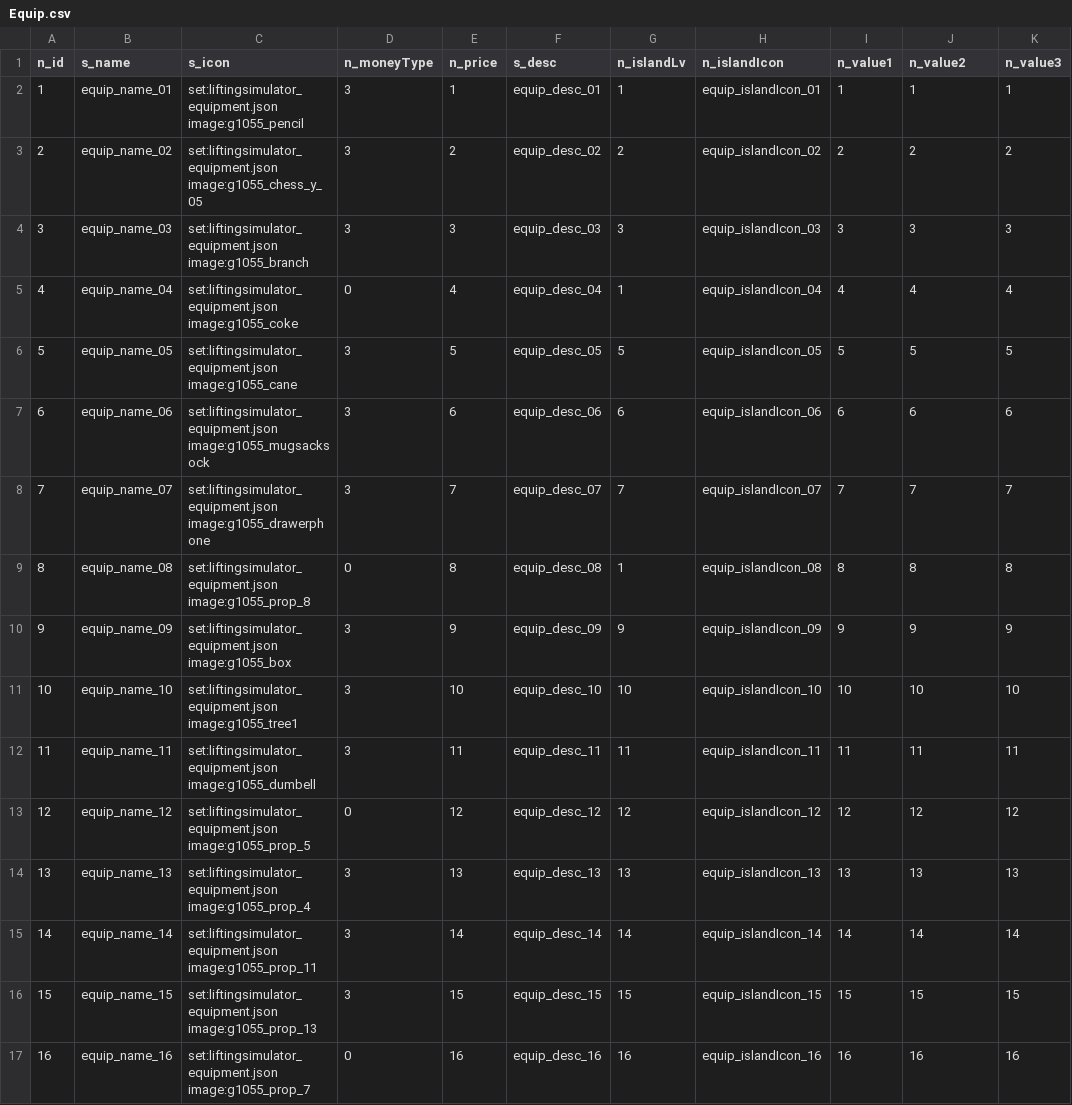
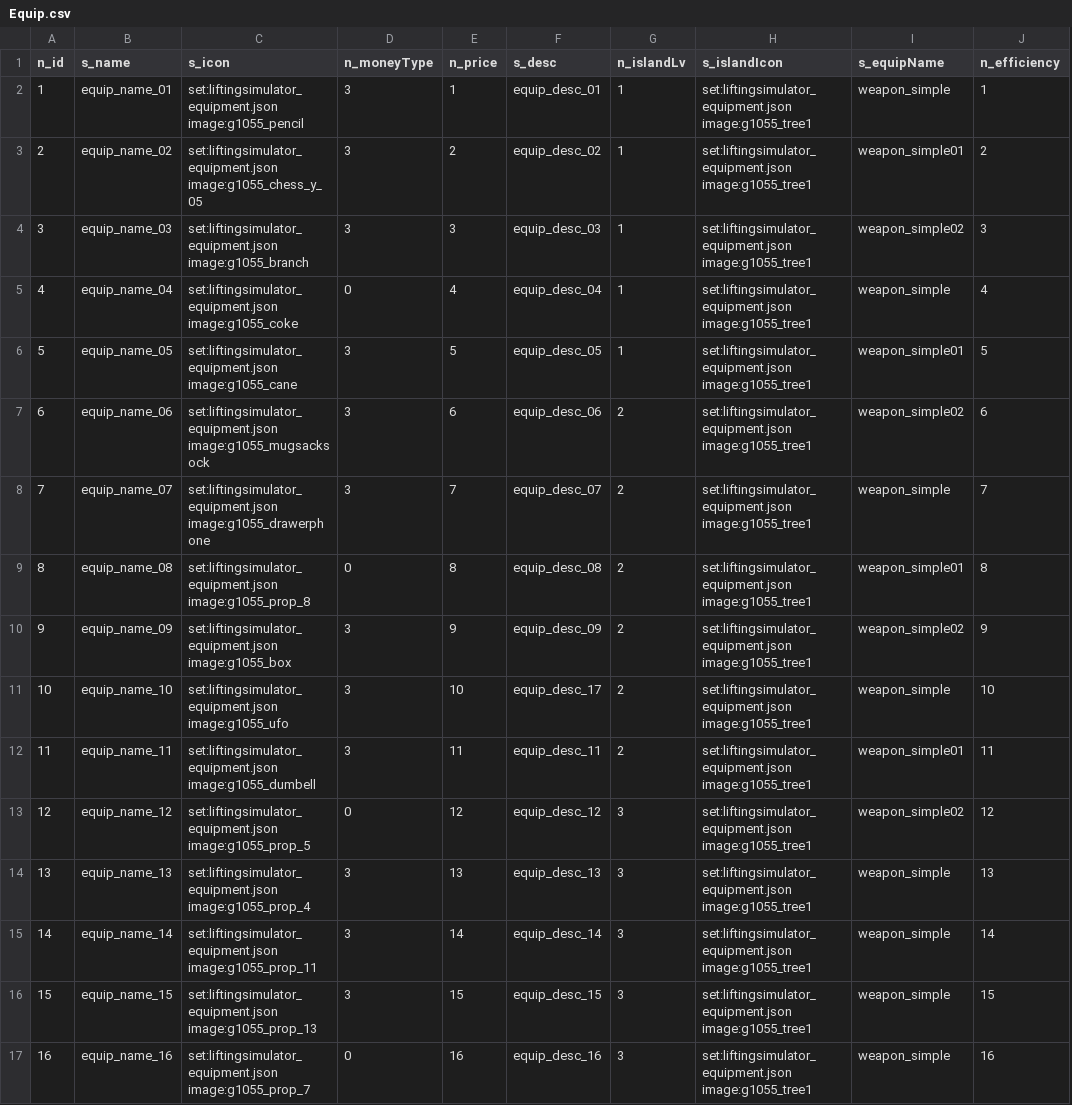
Before and after one commit to blockmangame/game_config, a CSV file: g2030/config/Equip.csv, drawn as a sheet; removed rows and columns are numbered as before the commit, all else as after; the diff names each change by its address in the sheet, - before the commit and + after, or states it on an @@ line.

```diff
--- a/g2030/config/Equip.csv
+++ b/g2030/config/Equip.csv
-column H (n_islandIcon), rows 2-17: equip_islandIcon_01 | equip_islandIcon_02 | equip_islandIcon_03 | equip_islandIcon_04 | equip_islandIcon_05 | equip_islandIcon_06 | equip_islandIcon_07 | equip_islandIcon_08 | equip_islandIcon_09 | equip_islandIcon_10 | equip_islandIcon_11 | equip_islandIcon_12 | equip_islandIcon_13 | equip_islandIcon_14 | equip_islandIcon_15 | equip_islandIcon_16
-column I (n_value1), rows 2-17: 1 | 2 | 3 | 4 | 5 | 6 | 7 | 8 | 9 | 10 | 11 | 12 | 13 | 14 | 15 | 16
+column H (s_islandIcon), rows 2-17: all set:liftingsimulator_equipment.json image:g1055_tree1
+column I (s_equipName), rows 2-17: weapon_simple | weapon_simple01 | weapon_simple02 | weapon_simple | weapon_simple01 | weapon_simple02 | weapon_simple | weapon_simple01 | weapon_simple02 | weapon_simple | weapon_simple01 | weapon_simple02 | weapon_simple | weapon_simple | weapon_simple | weapon_simple
-column K (n_value3), rows 2-17: 1 | 2 | 3 | 4 | 5 | 6 | 7 | 8 | 9 | 10 | 11 | 12 | 13 | 14 | 15 | 16
-J1: n_value2
+J1: n_efficiency
-G3 (n_islandLv): 2
+G3 (n_islandLv): 1
-G4 (n_islandLv): 3
+G4 (n_islandLv): 1
-G6 (n_islandLv): 5
+G6 (n_islandLv): 1
-G7 (n_islandLv): 6
+G7 (n_islandLv): 2
-G8 (n_islandLv): 7
+G8 (n_islandLv): 2
-G9 (n_islandLv): 1
+G9 (n_islandLv): 2
-G10 (n_islandLv): 9
+G10 (n_islandLv): 2
-C11 (s_icon): set:liftingsimulator_equipment.json image:g1055_tree1
+C11 (s_icon): set:liftingsimulator_equipment.json image:g1055_ufo
-F11 (s_desc): equip_desc_10
+F11 (s_desc): equip_desc_17
-G11 (n_islandLv): 10
+G11 (n_islandLv): 2
-G12 (n_islandLv): 11
+G12 (n_islandLv): 2
-G13 (n_islandLv): 12
+G13 (n_islandLv): 3
-G14 (n_islandLv): 13
+G14 (n_islandLv): 3
-G15 (n_islandLv): 14
+G15 (n_islandLv): 3
-G16 (n_islandLv): 15
+G16 (n_islandLv): 3
-G17 (n_islandLv): 16
+G17 (n_islandLv): 3
```
Also changed, not shown: g2030/config/Advance.csv, g2030/config/Belt.csv, 18 other files.
